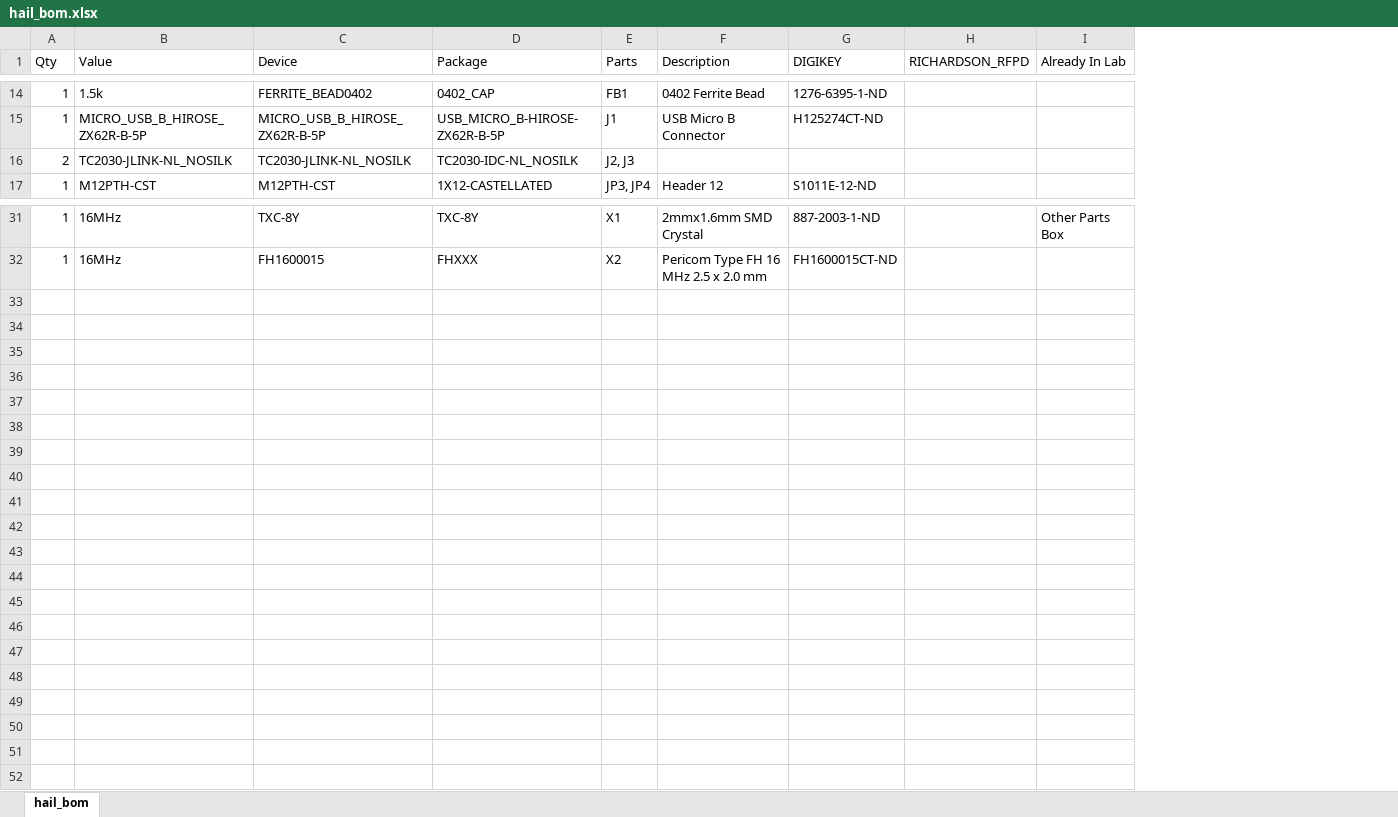
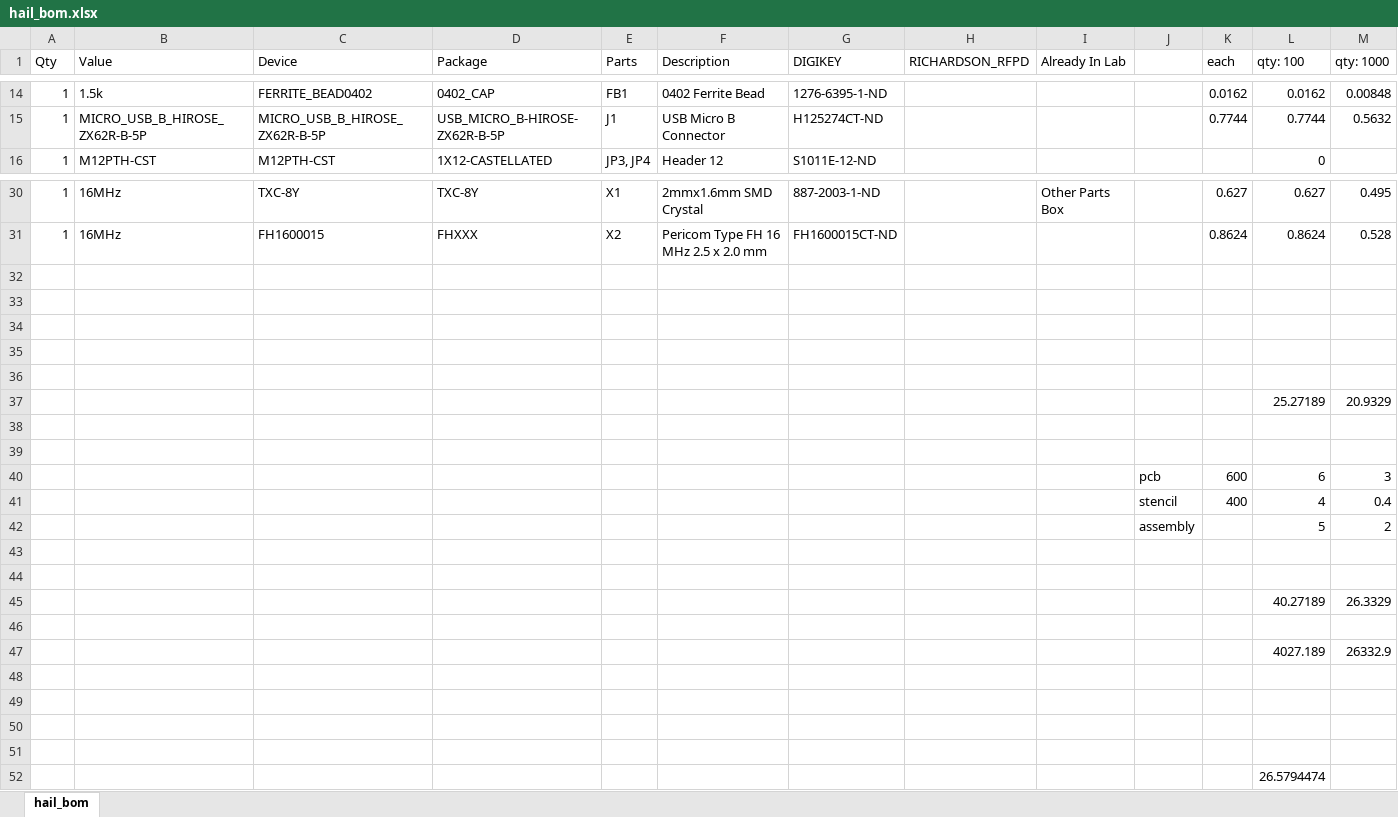
Before and after one commit to lab11/hail, an Excel workbook: hardware/hail/rev_a/hail_bom.xlsx, sheet hail_bom, drawn as a sheet; only a part is shown, gaps mark what is left out; values as stored, in another font and other column widths than the file's, no borders; removed rows and columns are numbered as before the commit, all else as after; the diff names each change by its address in the sheet, - before the commit and + after, or states it on an @@ line.

Commit message:
update bom with prices

```diff
--- a/hardware/hail/rev_a/hail_bom.xlsx (sheet hail_bom)
+++ b/hardware/hail/rev_a/hail_bom.xlsx (sheet hail_bom)
+column J, empty
+column K (each), rows 14-15: 0.0162 | 0.7744; rows 30-31: 0.627 | 0.8624
+column L (qty: 100), rows 14-16: 0.0162 | 0.7744 | 0; rows 30-31: 0.627 | 0.8624
+column M (qty: 1000), rows 14-15: 0.00848 | 0.5632; rows 30-31: 0.495 | 0.528
-row 16: 2 | TC2030-JLINK-NL_NOSILK | TC2030-JLINK-NL_NOSILK | TC2030-IDC-NL_NOSILK | J2, J3
+row 32: (empty)
+row 33: (empty)
+row 34: (empty)
+row 35: (empty)
+row 36: (empty)
+row 37:  |  |  |  |  |  |  |  |  |  |  | 25.27189 | 20.9329
+row 38: (empty)
+row 39: (empty)
+row 40:  |  |  |  |  |  |  |  |  | pcb | 600 | 6 | 3
+row 41:  |  |  |  |  |  |  |  |  | stencil | 400 | 4 | 0.4
+row 42:  |  |  |  |  |  |  |  |  | assembly |  | 5 | 2
+row 43: (empty)
+row 44: (empty)
+row 45:  |  |  |  |  |  |  |  |  |  |  | 40.27189 | 26.3329
+row 46: (empty)
+row 47:  |  |  |  |  |  |  |  |  |  |  | 4027.189 | 26332.9
+row 48: (empty)
+row 49: (empty)
+row 50: (empty)
+row 51: (empty)
+row 52:  |  |  |  |  |  |  |  |  |  |  | 26.5794474
```
